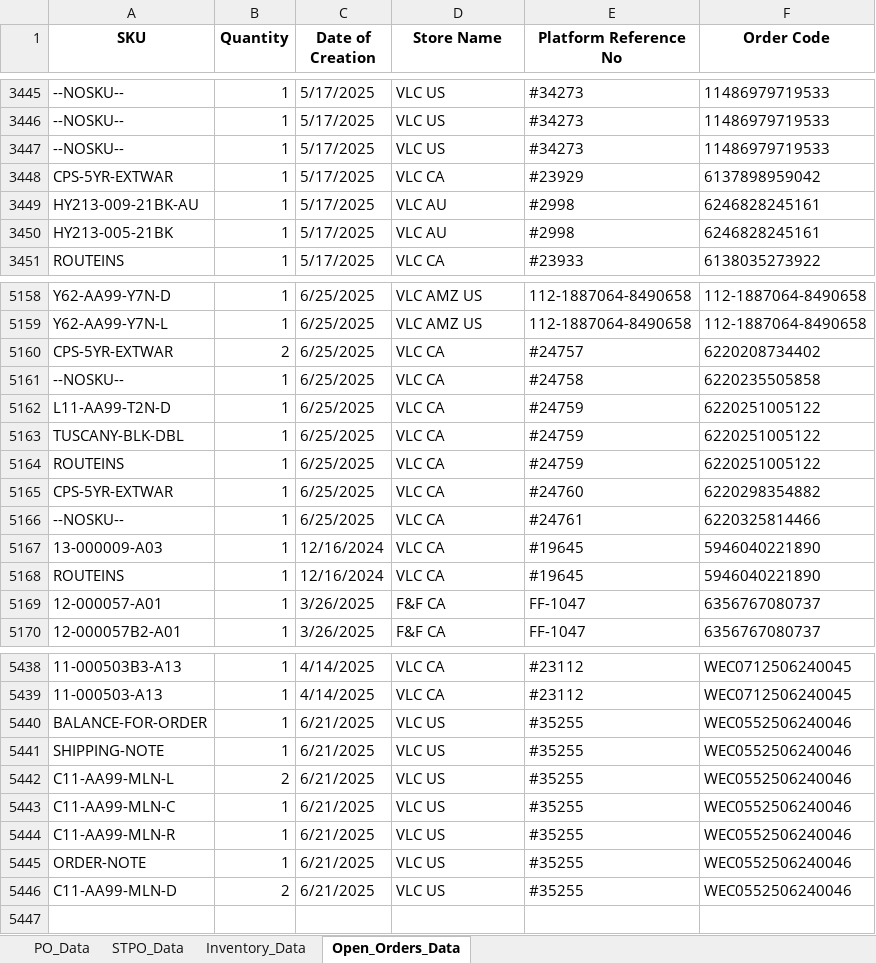
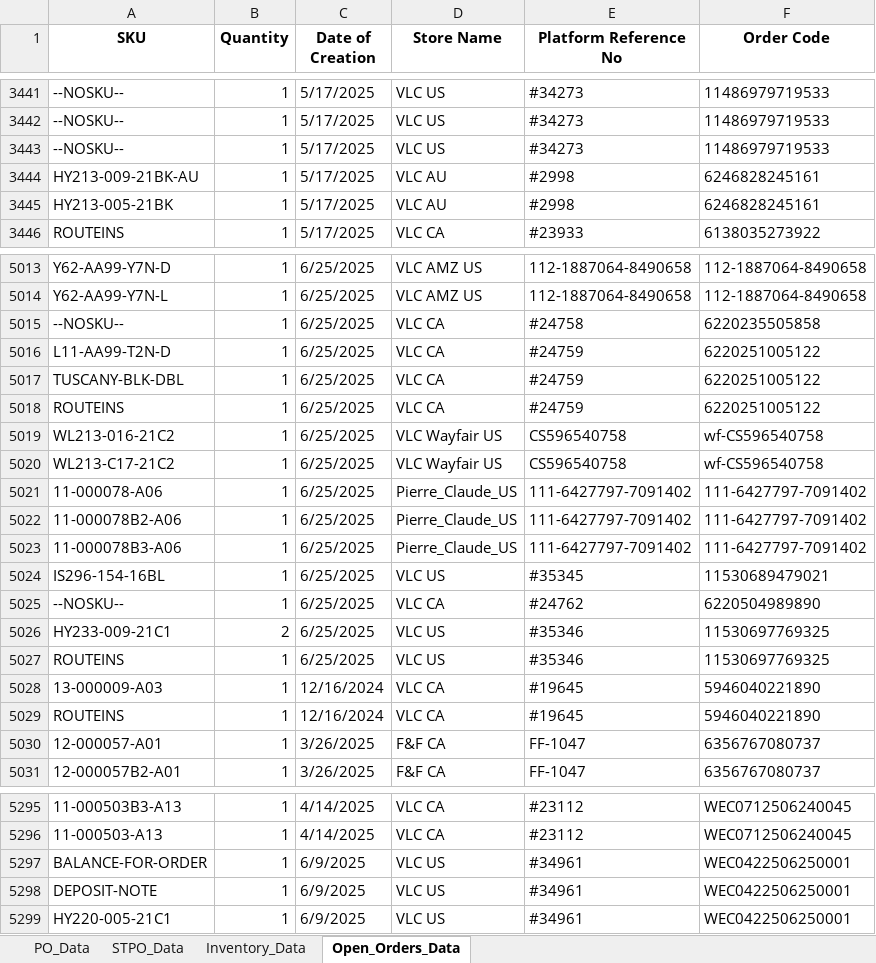
Before and after one commit to tom-valencia/eta-eccang-report, an Excel workbook: eccang_eta_report.xlsx, sheet Open_Orders_Data, drawn as a sheet; only a part is shown, gaps mark what is left out; values as stored, in another font and other column widths than the file's, no borders; removed rows and columns are numbered as before the commit, all else as after; the diff covers the shown part only; the diff names each change by its address in the sheet, - before the commit and + after, or states it on an @@ line.

```diff
--- a/eccang_eta_report.xlsx (sheet Open_Orders_Data)
+++ b/eccang_eta_report.xlsx (sheet Open_Orders_Data)
-row 3448: CPS-5YR-EXTWAR | 1 | 5/17/2025 | VLC CA | #23929 | 6137898959042
-row 5160: CPS-5YR-EXTWAR | 2 | 6/25/2025 | VLC CA | #24757 | 6220208734402
-row 5165: CPS-5YR-EXTWAR | 1 | 6/25/2025 | VLC CA | #24760 | 6220298354882
+row 5019: WL213-016-21C2 | 1 | 6/25/2025 | VLC Wayfair US | CS596540758 | wf-CS596540758
+row 5020: WL213-C17-21C2 | 1 | 6/25/2025 | VLC Wayfair US | CS596540758 | wf-CS596540758
+row 5021: 11-000078-A06 | 1 | 6/25/2025 | Pierre_Claude_US | 111-6427797-7091402 | 111-6427797-7091402
+row 5022: 11-000078B2-A06 | 1 | 6/25/2025 | Pierre_Claude_US | 111-6427797-7091402 | 111-6427797-7091402
+row 5023: 11-000078B3-A06 | 1 | 6/25/2025 | Pierre_Claude_US | 111-6427797-7091402 | 111-6427797-7091402
+row 5024: IS296-154-16BL | 1 | 6/25/2025 | VLC US | #35345 | 11530689479021
-E5025 (Platform Reference No): #24761
+E5025 (Platform Reference No): #24762
-F5025 (Order Code): 6220325814466
+F5025 (Order Code): 6220504989890
+row 5026: HY233-009-21C1 | 2 | 6/25/2025 | VLC US | #35346 | 11530697769325
+row 5027: ROUTEINS | 1 | 6/25/2025 | VLC US | #35346 | 11530697769325
-C5297:C5298 (Date of Creation): 6/21/2025
+C5297:C5298 (Date of Creation): 6/9/2025
-E5297:E5298 (Platform Reference No): #35255
+E5297:E5298 (Platform Reference No): #34961
-F5297:F5298 (Order Code): WEC0552506240046
+F5297:F5298 (Order Code): WEC0422506250001
-A5298 (SKU): SHIPPING-NOTE
+A5298 (SKU): DEPOSIT-NOTE
-row 5442: C11-AA99-MLN-L | 2 | 6/21/2025 | VLC US | #35255 | WEC0552506240046
-A5299 (SKU): C11-AA99-MLN-C
+A5299 (SKU): HY220-005-21C1
-C5299 (Date of Creation): 6/21/2025
+C5299 (Date of Creation): 6/9/2025
-E5299 (Platform Reference No): #35255
+E5299 (Platform Reference No): #34961
-F5299 (Order Code): WEC0552506240046
+F5299 (Order Code): WEC0422506250001
-row 5444: C11-AA99-MLN-R | 1 | 6/21/2025 | VLC US | #35255 | WEC0552506240046
-row 5445: ORDER-NOTE | 1 | 6/21/2025 | VLC US | #35255 | WEC0552506240046
-row 5446: C11-AA99-MLN-D | 2 | 6/21/2025 | VLC US | #35255 | WEC0552506240046
```
Also changed, not shown: 148 removed rows elsewhere in this sheet, sheet Inventory_Data.
